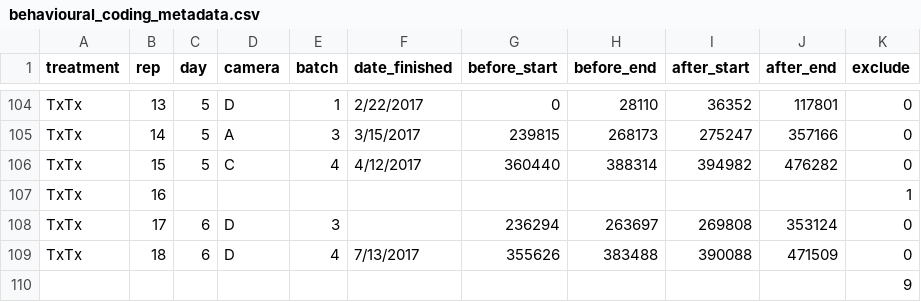
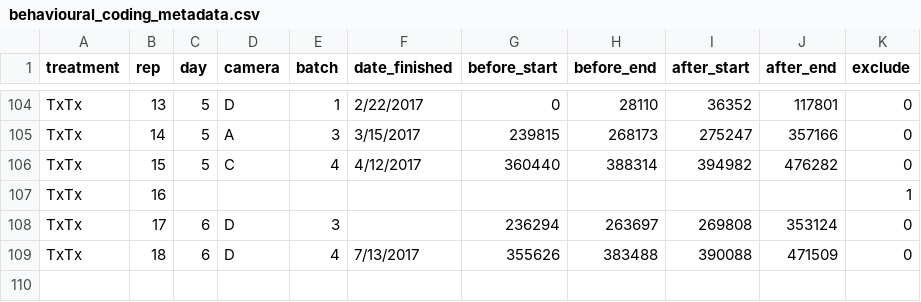
Before and after one commit to bodova/collective_care, a CSV file: Data_preparation/data/raw/BehaviorSolomonData/behavioural_coding_metadata.csv, drawn as a sheet; only a part is shown, gaps mark what is left out.

```diff
--- a/Data_preparation/data/raw/BehaviorSolomonData/behavioural_coding_metadata.csv
+++ b/Data_preparation/data/raw/BehaviorSolomonData/behavioural_coding_metadata.csv
@@ -109,2 +109 @@ TxTx,17,6,D,3,,236294,263697,269808,353124,0
 TxTx,18,6,D,4,7/13/2017,355626,383488,390088,471509,0
-,,,,,,,,,,9
```
Also changed, not shown: 3 other files.
